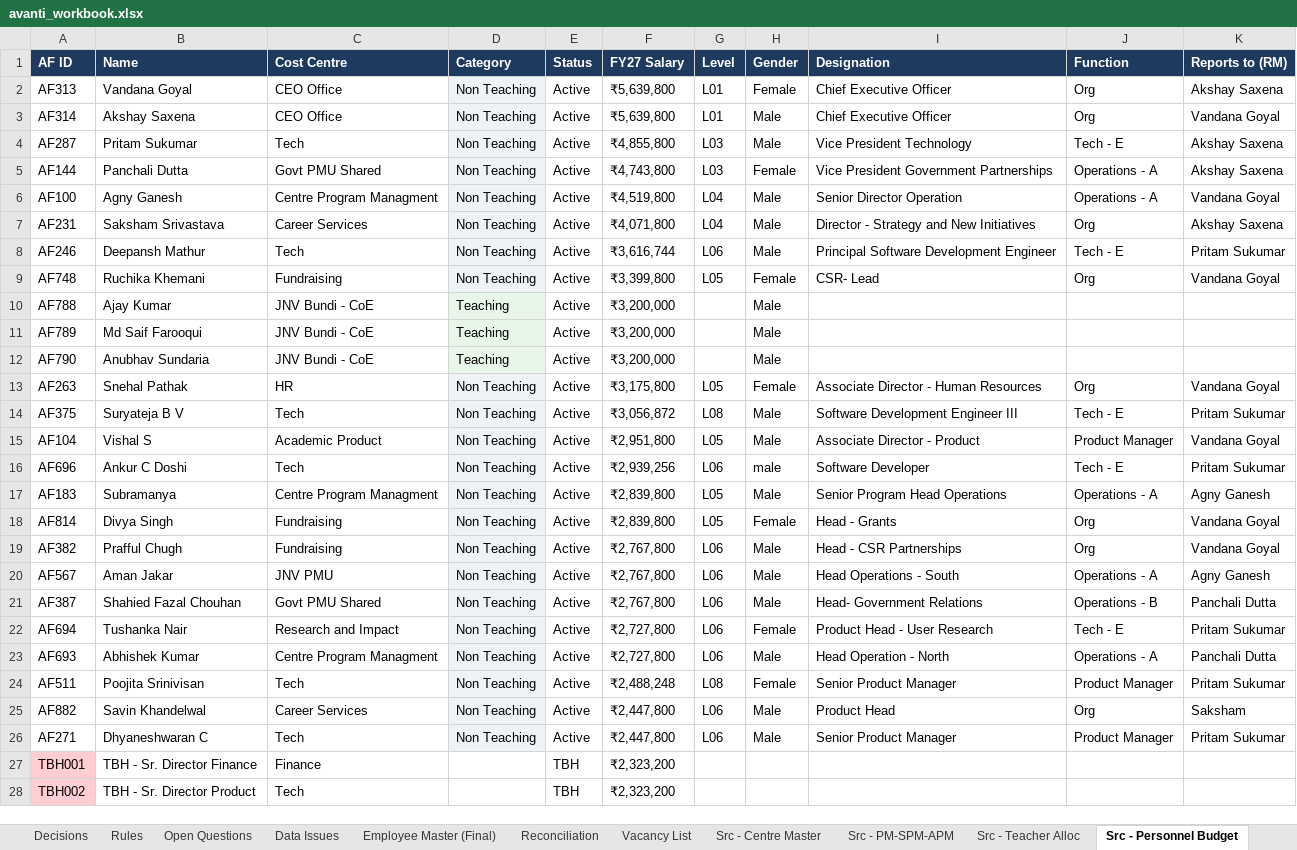
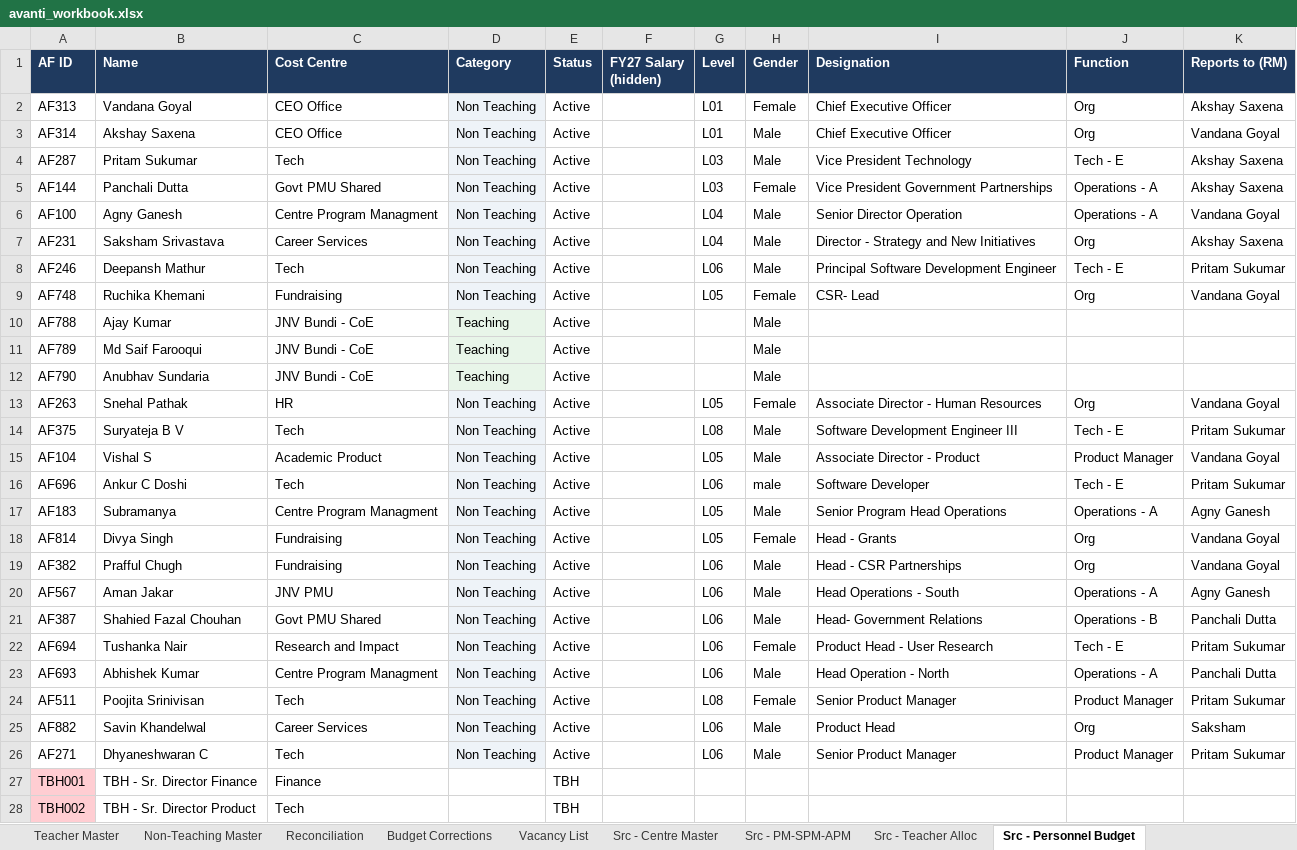
Before and after one commit to asaxena/AvantiBudget, an Excel workbook: avanti_workbook.xlsx, sheet Src - Personnel Budget, drawn as a sheet; only a part is shown; values as stored, in another font and other column widths than the file's, no borders; the diff covers the shown part only; the diff names each change by its address in the sheet, - before the commit and + after, or states it on an @@ line.

```diff
--- a/avanti_workbook.xlsx (sheet Src - Personnel Budget)
+++ b/avanti_workbook.xlsx (sheet Src - Personnel Budget)
+sheet tab: Teacher Master
+sheet tab: Non-Teaching Master
+sheet tab: Budget Corrections
-F1: FY27 Salary
+F1: FY27 Salary (hidden)
-F2:F3 (FY27 Salary (hidden)): ₹5,639,800
+F2:F3 (FY27 Salary (hidden)): (empty)
-F4 (FY27 Salary (hidden)): ₹4,855,800
+F4 (FY27 Salary (hidden)): (empty)
-F5 (FY27 Salary (hidden)): ₹4,743,800
+F5 (FY27 Salary (hidden)): (empty)
-F6 (FY27 Salary (hidden)): ₹4,519,800
+F6 (FY27 Salary (hidden)): (empty)
-F7 (FY27 Salary (hidden)): ₹4,071,800
+F7 (FY27 Salary (hidden)): (empty)
-F8 (FY27 Salary (hidden)): ₹3,616,744
+F8 (FY27 Salary (hidden)): (empty)
-F9 (FY27 Salary (hidden)): ₹3,399,800
+F9 (FY27 Salary (hidden)): (empty)
-F10:F12 (FY27 Salary (hidden)): ₹3,200,000
+F10:F12 (FY27 Salary (hidden)): (empty)
-F13 (FY27 Salary (hidden)): ₹3,175,800
+F13 (FY27 Salary (hidden)): (empty)
-F14 (FY27 Salary (hidden)): ₹3,056,872
+F14 (FY27 Salary (hidden)): (empty)
-F15 (FY27 Salary (hidden)): ₹2,951,800
+F15 (FY27 Salary (hidden)): (empty)
-F16 (FY27 Salary (hidden)): ₹2,939,256
+F16 (FY27 Salary (hidden)): (empty)
-F17:F18 (FY27 Salary (hidden)): ₹2,839,800
+F17:F18 (FY27 Salary (hidden)): (empty)
-F19:F21 (FY27 Salary (hidden)): ₹2,767,800
+F19:F21 (FY27 Salary (hidden)): (empty)
-F22:F23 (FY27 Salary (hidden)): ₹2,727,800
+F22:F23 (FY27 Salary (hidden)): (empty)
-F24 (FY27 Salary (hidden)): ₹2,488,248
+F24 (FY27 Salary (hidden)): (empty)
-F25:F26 (FY27 Salary (hidden)): ₹2,447,800
+F25:F26 (FY27 Salary (hidden)): (empty)
-F27:F28 (FY27 Salary (hidden)): ₹2,323,200
+F27:F28 (FY27 Salary (hidden)): (empty)
```
Also changed, not shown: 401 edited cells elsewhere in this sheet, sheet Vacancy List, sheet README, sheet Version, 3 other files.
